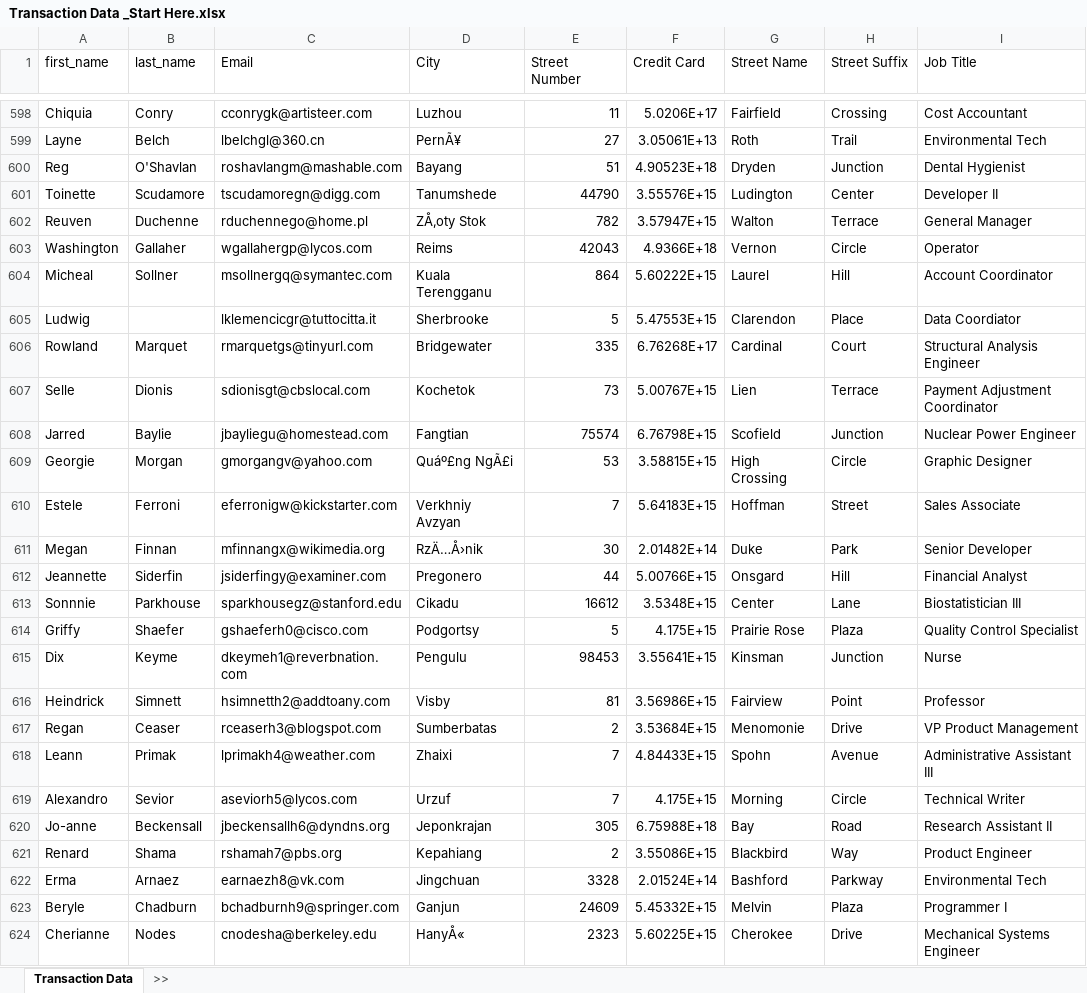
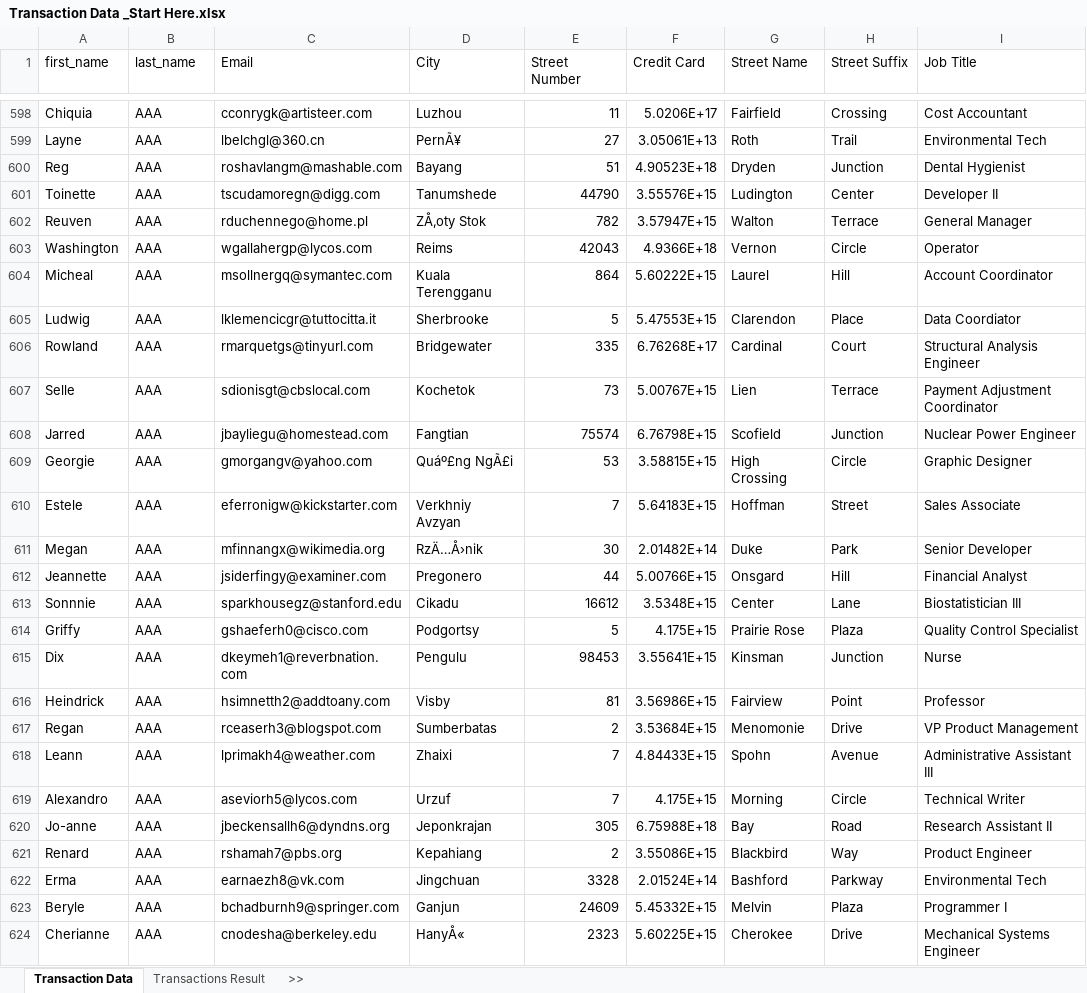
Before and after one commit to exceltv/excel-analytics, an Excel workbook: Days 1-2/Transaction Data _Start Here.xlsx, sheet Transaction Data, drawn as a sheet; only a part is shown, gaps mark what is left out; values as stored, in another font and other column widths than the file's, no borders; table styles not drawn; the diff covers the shown part only; the diff names each change by its address in the sheet, - before the commit and + after, or states it on an @@ line.

```diff
--- a/Days 1-2/Transaction Data _Start Here.xlsx (sheet Transaction Data)
+++ b/Days 1-2/Transaction Data _Start Here.xlsx (sheet Transaction Data)
+sheet tab: Transactions Result
-B598 (last_name): Conry
+B598 (last_name): AAA
-B599 (last_name): Belch
+B599 (last_name): AAA
-B600 (last_name): O'Shavlan
+B600 (last_name): AAA
-B601 (last_name): Scudamore
+B601 (last_name): AAA
-B602 (last_name): Duchenne
+B602 (last_name): AAA
-B603 (last_name): Gallaher
+B603 (last_name): AAA
-B604 (last_name): Sollner
+B604 (last_name): AAA
-B605 (last_name): (empty)
+B605 (last_name): AAA
-B606 (last_name): Marquet
+B606 (last_name): AAA
-B607 (last_name): Dionis
+B607 (last_name): AAA
-B608 (last_name): Baylie
+B608 (last_name): AAA
-B609 (last_name): Morgan
+B609 (last_name): AAA
-B610 (last_name): Ferroni
+B610 (last_name): AAA
-B611 (last_name): Finnan
+B611 (last_name): AAA
-B612 (last_name): Siderfin
+B612 (last_name): AAA
-B613 (last_name): Parkhouse
+B613 (last_name): AAA
-B614 (last_name): Shaefer
+B614 (last_name): AAA
-B615 (last_name): Keyme
+B615 (last_name): AAA
-B616 (last_name): Simnett
+B616 (last_name): AAA
-B617 (last_name): Ceaser
+B617 (last_name): AAA
-B618 (last_name): Primak
+B618 (last_name): AAA
-B619 (last_name): Sevior
+B619 (last_name): AAA
-B620 (last_name): Beckensall
+B620 (last_name): AAA
-B621 (last_name): Shama
+B621 (last_name): AAA
-B622 (last_name): Arnaez
+B622 (last_name): AAA
-B623 (last_name): Chadburn
+B623 (last_name): AAA
-B624 (last_name): Nodes
+B624 (last_name): AAA
```
Also changed, not shown: 393 edited cells elsewhere in this sheet, 6 other files.
